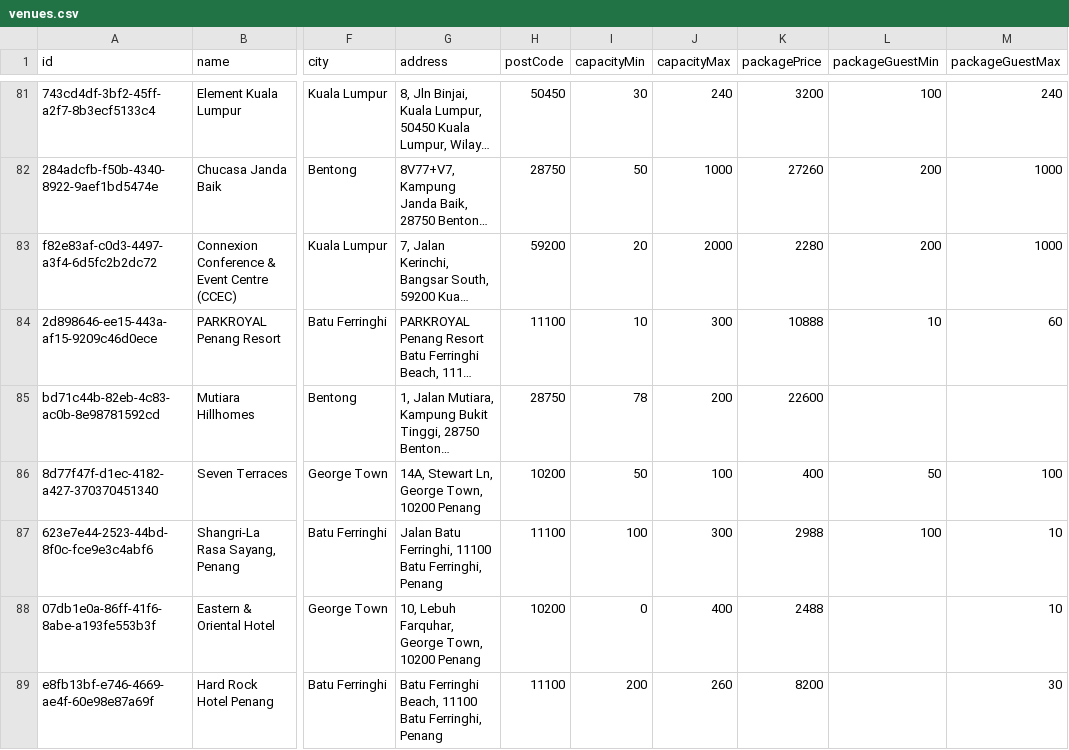
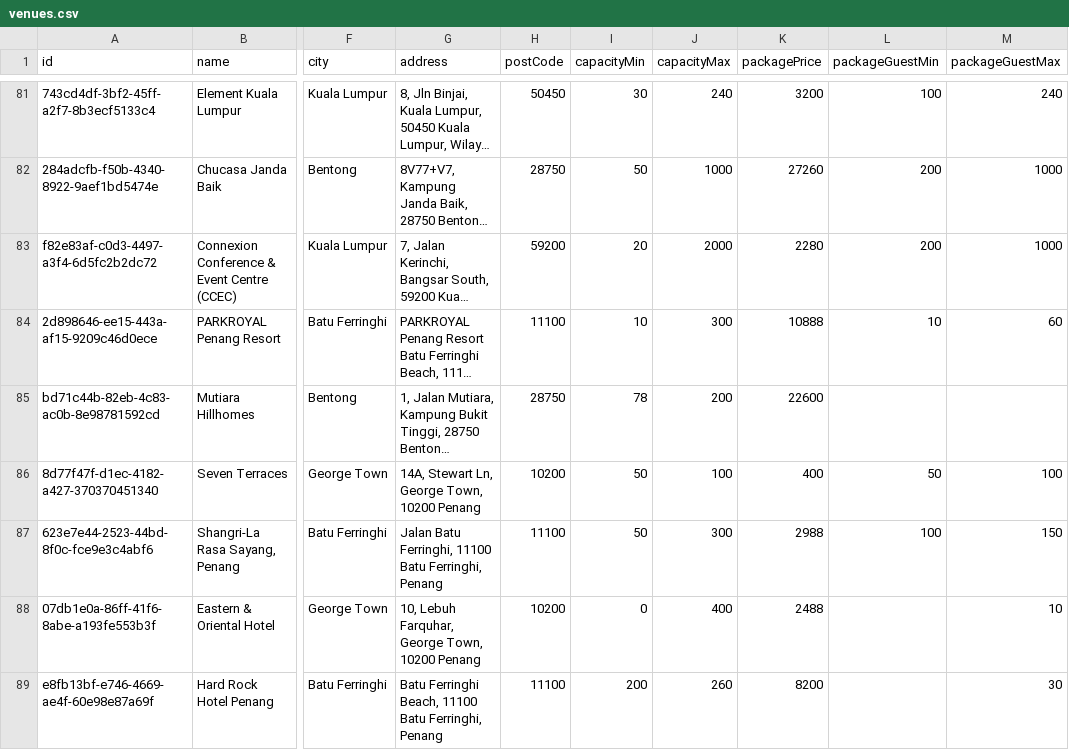
Before and after one commit to luarss/wedding-data, a CSV file: data/twn/venues.csv, drawn as a sheet; only a part is shown, gaps mark what is left out; long unchanged cells end in …; the diff names each change by its address in the sheet, - before the commit and + after, or states it on an @@ line.

```diff
--- a/data/twn/venues.csv
+++ b/data/twn/venues.csv
-I87 (capacityMin): 100
+I87 (capacityMin): 50
-M87 (packageGuestMax): 10
+M87 (packageGuestMax): 150
```
Also changed, not shown: data/bly/venues.csv, data/tv/venues.csv, 12 other files.
